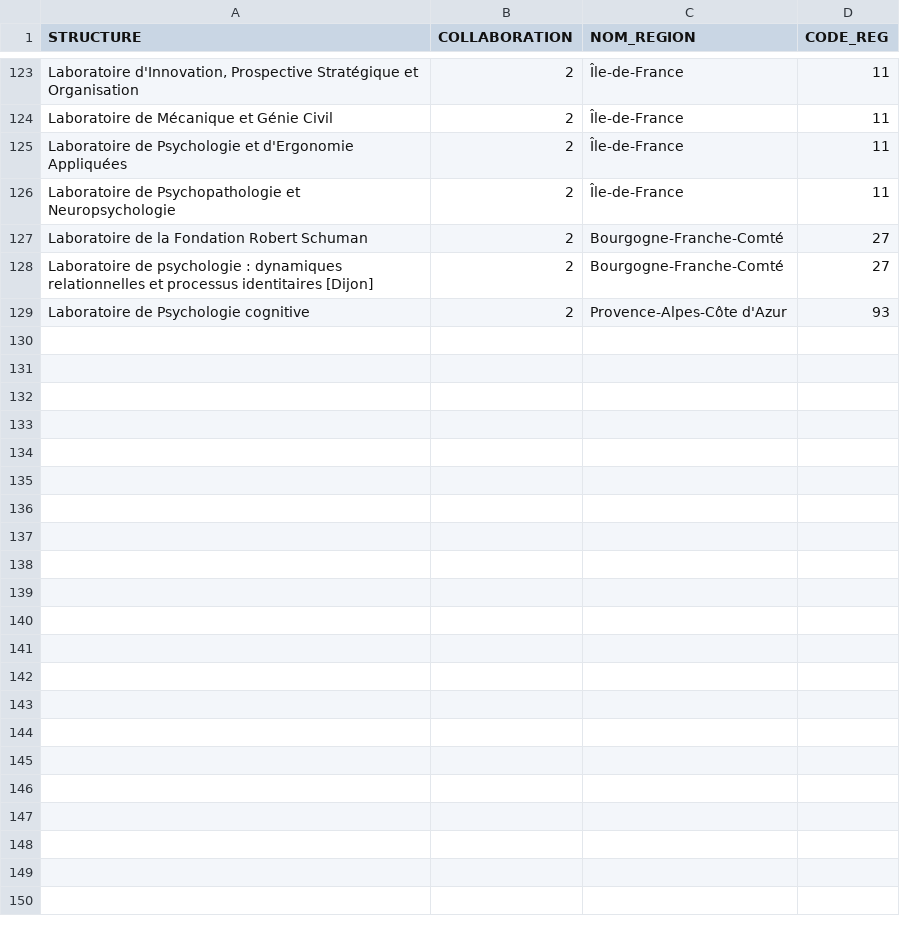
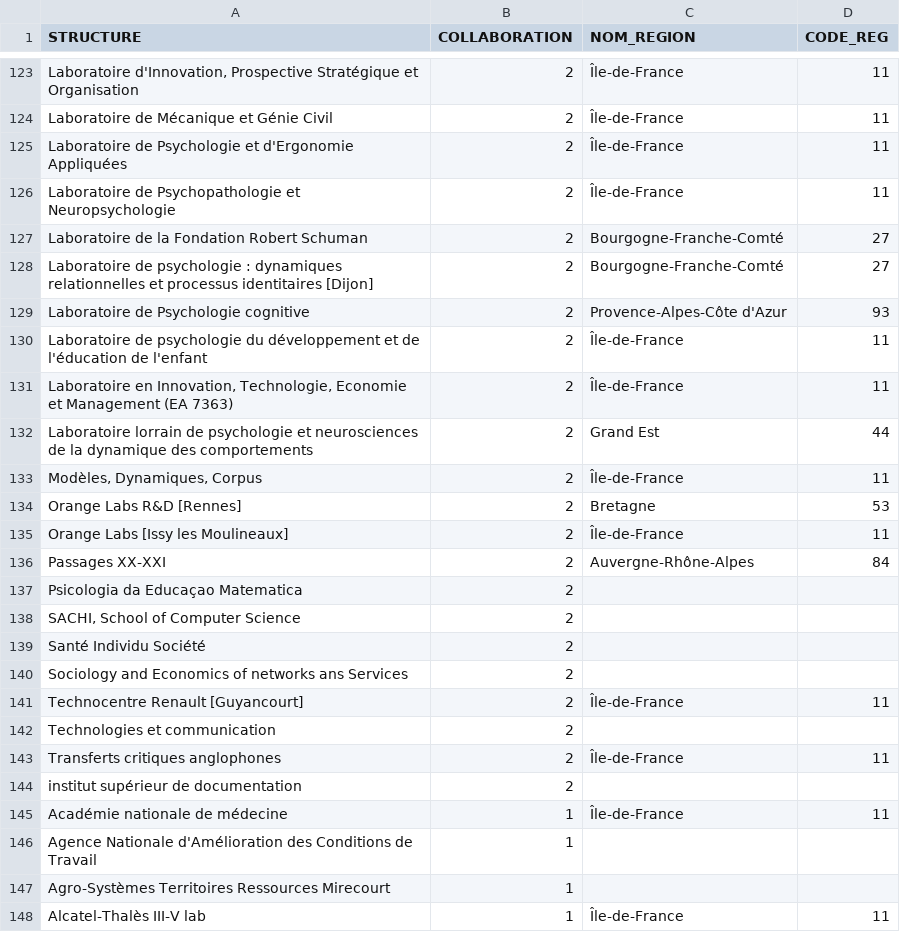
Before and after one commit to samszo/StatsHAL, a CSV file: assets/data/map-data.csv, drawn as a sheet; only a part is shown, gaps mark what is left out; the diff covers the shown part only; the diff names each change by its address in the sheet, - before the commit and + after, or states it on an @@ line.

Commit message:
Add files via upload

```diff
--- a/assets/data/map-data.csv
+++ b/assets/data/map-data.csv
+row 130: Laboratoire de psychologie du développement et de l'éducation de l'enfant | 2 | Île-de-France | 11
+row 131: Laboratoire en Innovation, Technologie, Economie et Management (EA 7363) | 2 | Île-de-France | 11
+row 132: Laboratoire lorrain de psychologie et neurosciences de la dynamique des comportements | 2 | Grand Est | 44
+row 133: Modèles, Dynamiques, Corpus | 2 | Île-de-France | 11
+row 134: Orange Labs R&D [Rennes] | 2 | Bretagne | 53
+row 135: Orange Labs [Issy les Moulineaux] | 2 | Île-de-France | 11
+row 136: Passages XX-XXI | 2 | Auvergne-Rhône-Alpes | 84
+row 137: Psicologia da Educaçao Matematica | 2
+row 138: SACHI, School of Computer Science | 2
+row 139: Santé Individu Société | 2
+row 140: Sociology and Economics of networks ans Services | 2
+row 141: Technocentre Renault [Guyancourt] | 2 | Île-de-France | 11
+row 142: Technologies et communication | 2
+row 143: Transferts critiques anglophones | 2 | Île-de-France | 11
+row 144: institut supérieur de documentation | 2
+row 145: Académie nationale de médecine | 1 | Île-de-France | 11
+row 146: Agence Nationale d'Amélioration des Conditions de Travail | 1
+row 147: Agro-Systèmes Territoires Ressources Mirecourt | 1
+row 148: Alcatel-Thalès III-V lab | 1 | Île-de-France | 11
```
Also changed, not shown: 37 added rows elsewhere in this file.
